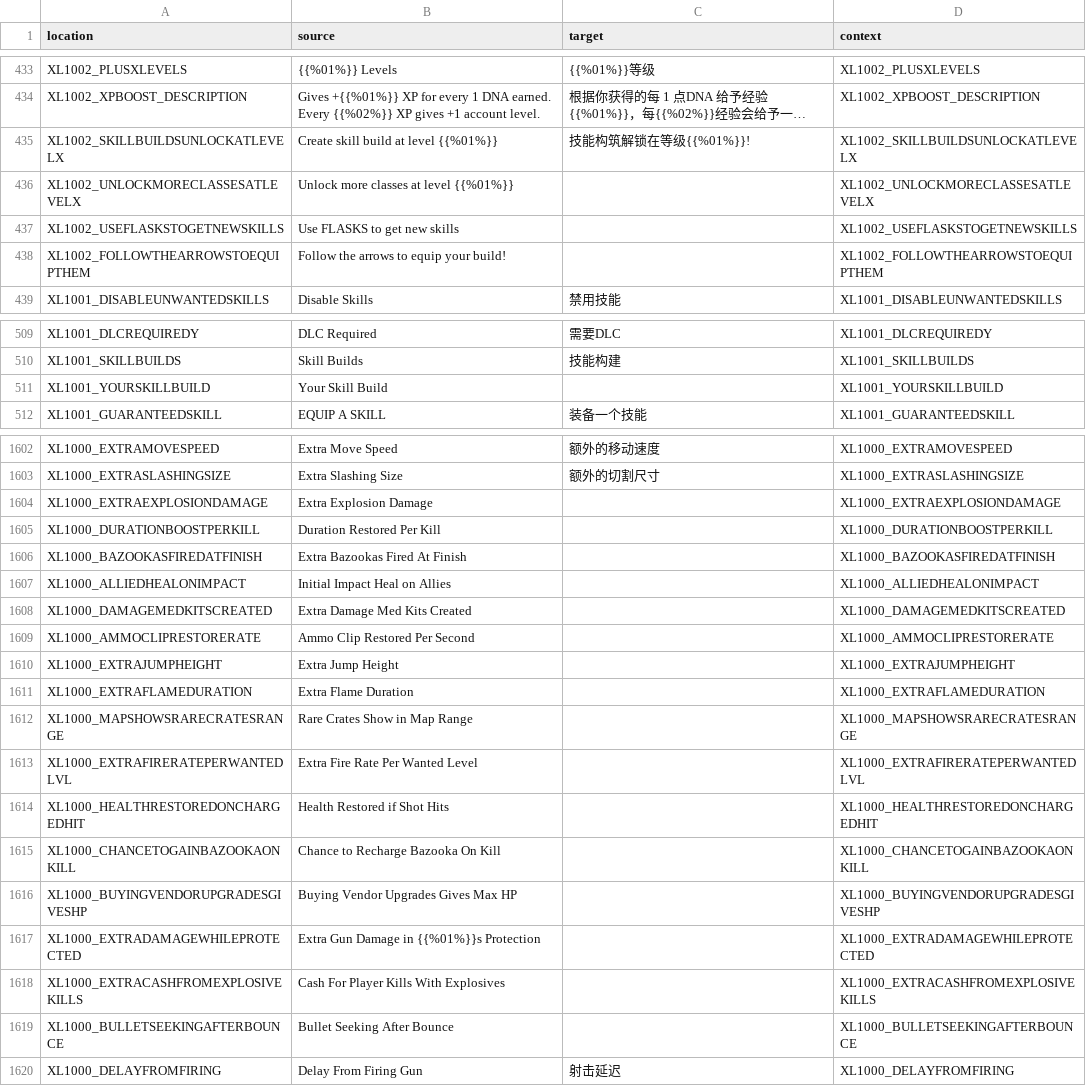
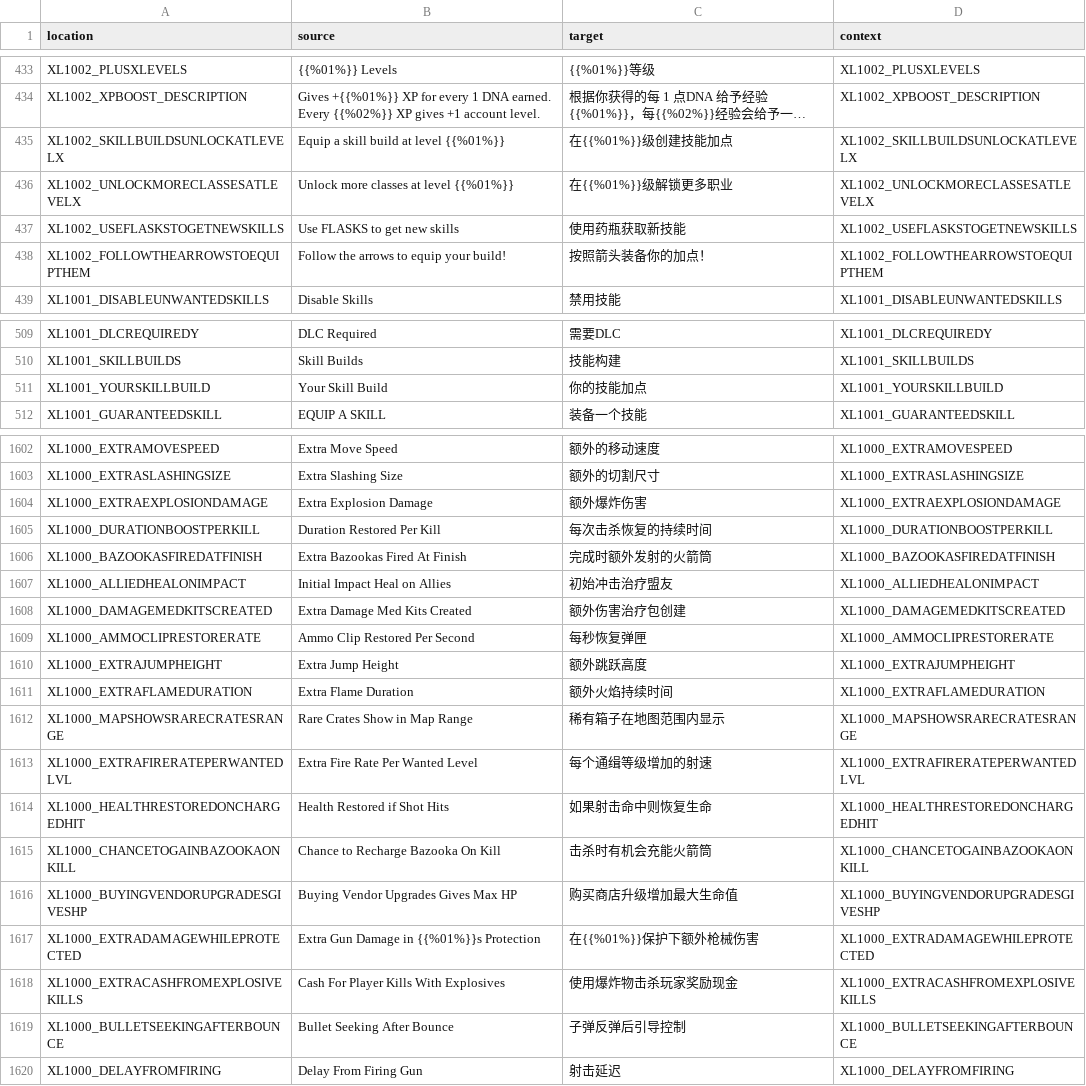
Before and after one commit to bencelot/GeneshiftTranslations, a CSV file: zh_Hans.csv, drawn as a sheet; only a part is shown, gaps mark what is left out; long unchanged cells end in …; the diff covers the shown part only; the diff names each change by its address in the sheet, - before the commit and + after, or states it on an @@ line.

```diff
--- a/zh_Hans.csv
+++ b/zh_Hans.csv
-B435 (source): Create skill build at level {{%01%}}
+B435 (source): Equip a skill build at level {{%01%}}
-C435 (target): 技能构筑解锁在等级{{%01%}}!
+C435 (target): 在{{%01%}}级创建技能加点
-C436 (target): (empty)
+C436 (target): 在{{%01%}}级解锁更多职业
-C437 (target): (empty)
+C437 (target): 使用药瓶获取新技能
-C438 (target): (empty)
+C438 (target): 按照箭头装备你的加点！
-C511 (target): (empty)
+C511 (target): 你的技能加点
-C1604 (target): (empty)
+C1604 (target): 额外爆炸伤害
-C1605 (target): (empty)
+C1605 (target): 每次击杀恢复的持续时间
-C1606 (target): (empty)
+C1606 (target): 完成时额外发射的火箭筒
-C1607 (target): (empty)
+C1607 (target): 初始冲击治疗盟友
-C1608 (target): (empty)
+C1608 (target): 额外伤害治疗包创建
-C1609 (target): (empty)
+C1609 (target): 每秒恢复弹匣
-C1610 (target): (empty)
+C1610 (target): 额外跳跃高度
-C1611 (target): (empty)
+C1611 (target): 额外火焰持续时间
-C1612 (target): (empty)
+C1612 (target): 稀有箱子在地图范围内显示
-C1613 (target): (empty)
+C1613 (target): 每个通缉等级增加的射速
-C1614 (target): (empty)
+C1614 (target): 如果射击命中则恢复生命
-C1615 (target): (empty)
+C1615 (target): 击杀时有机会充能火箭筒
-C1616 (target): (empty)
+C1616 (target): 购买商店升级增加最大生命值
-C1617 (target): (empty)
+C1617 (target): 在{{%01%}}保护下额外枪械伤害
-C1618 (target): (empty)
+C1618 (target): 使用爆炸物击杀玩家奖励现金
-C1619 (target): (empty)
+C1619 (target): 子弹反弹后引导控制
```
Also changed, not shown: 12 edited cells elsewhere in this file, de.csv, en.csv, 4 other files.
